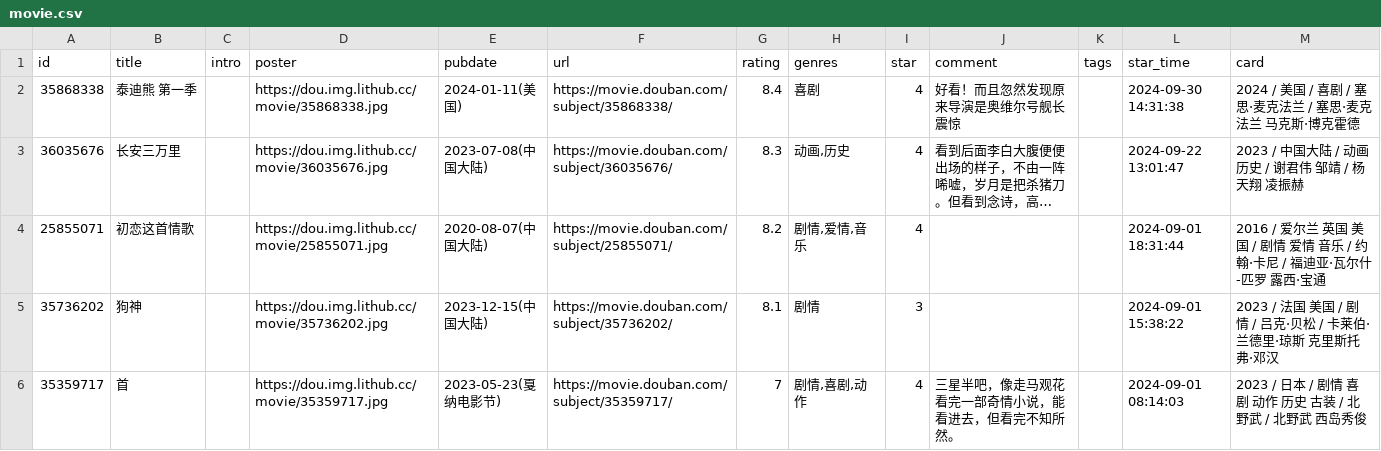
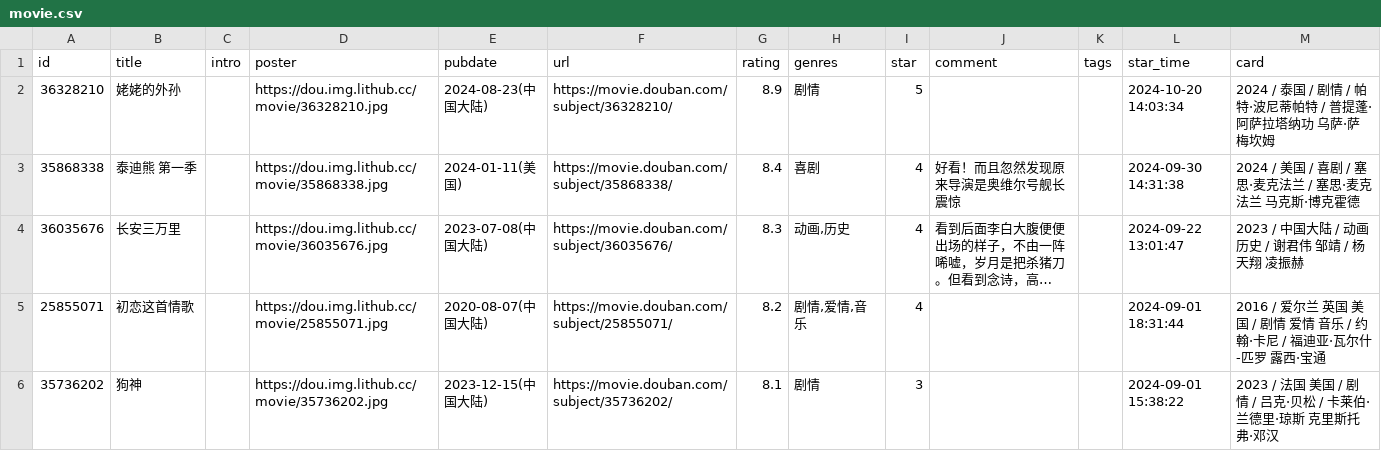
Before and after one commit to kaaaaai/kaaaaai, a CSV file: data/movie.csv, drawn as a sheet; only a part is shown; the shorter side is filled out with more unchanged rows; long unchanged cells end in ….

```diff
--- a/data/movie.csv
+++ b/data/movie.csv
@@ -1,2 +1,3 @@
 id,title,intro,poster,pubdate,url,rating,genres,star,comment,tags,star_time,card
+36328210,姥姥的外孙,,https://dou.img.lithub.cc/movie/36328210.jpg,2024-08-23(中国大陆),https://movie.douban.com/subject/36328210/,8.9,剧情,5,,,2024-10-20 14:03:34,2024 / 泰国 / 剧情 / 帕特·波尼蒂帕特 / 普提蓬·阿萨拉塔纳功 乌萨·萨梅坎姆
 35868338,泰迪熊 第一季,,https://dou.img.lithub.cc/movie/35868338.jpg,2024-01-11(美国),https://movie.douban.com/subject/35868338/,8.4,喜剧,4,好看！而且忽然发现原来导演是奥维尔号舰长震惊,,2024-09-30 14:31:38,2024 / 美国 / 喜剧 / 塞思·麦克法兰 / 塞思·麦克法兰 马克斯·博克霍德
```
